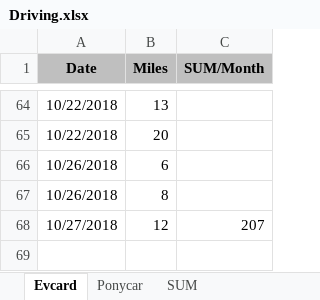
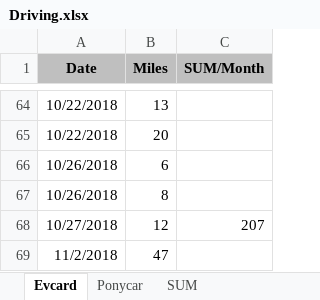
Before and after one commit to pure-study/misc, an Excel workbook: src/main/resources/Driving.xlsx, sheet Evcard, drawn as a sheet; only a part is shown, gaps mark what is left out; values as stored, in another font and other column widths than the file's, no borders; the diff names each change by its address in the sheet, - before the commit and + after, or states it on an @@ line.

Commit message:
tag

```diff
--- a/src/main/resources/Driving.xlsx (sheet Evcard)
+++ b/src/main/resources/Driving.xlsx (sheet Evcard)
+row 69: 11/2/2018 | 47
```
Also changed, not shown: sheet SUM.
